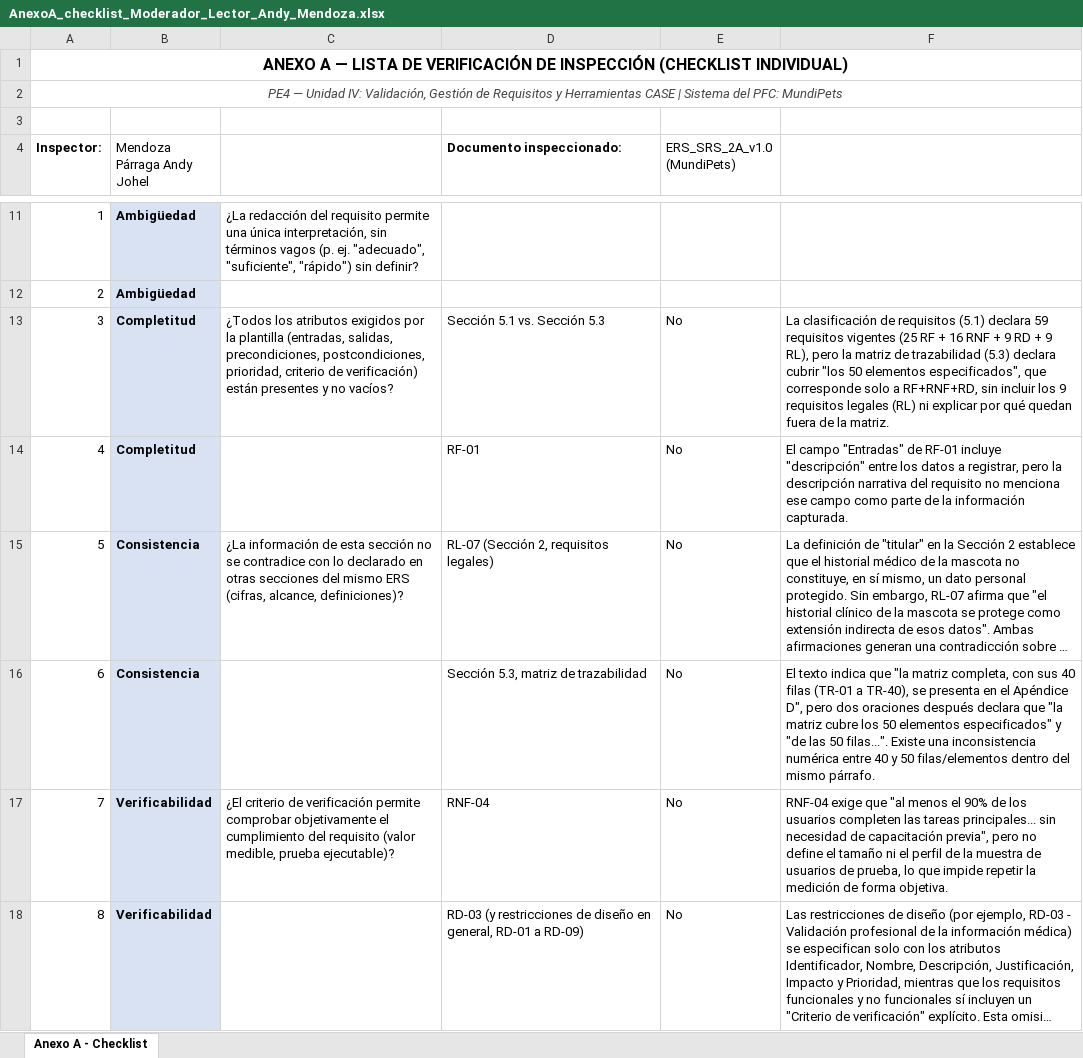
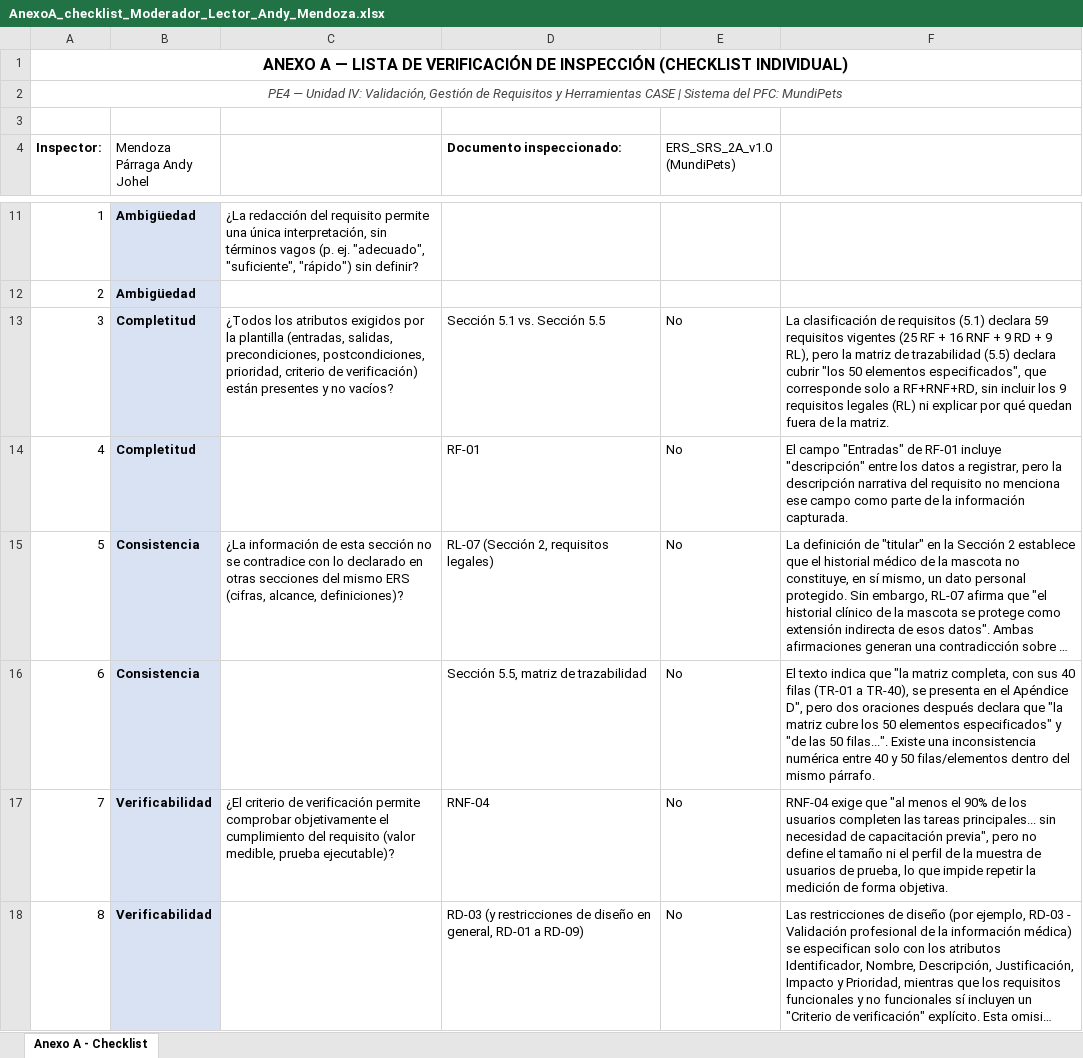
Before and after one commit to andymendozap03/ISR401-PFC-ERS-EQUIPOB, an Excel workbook: 02_Inspeccion/AnexoA_checklists/AnexoA_checklist_Moderador_Lector_Andy_Mendoza.xlsx, sheet Anexo A - Checklist, drawn as a sheet; only a part is shown, gaps mark what is left out; long unchanged cells end in …; values as stored, in another font and other column widths than the file's, no borders; charts and pictures not drawn; the diff names each change by its address in the sheet, - before the commit and + after, or states it on an @@ line.

Commit message:
fix(inspeccion): corregir referencia de seccion en Anexo A (5.3 -> 5.5, matriz de trazabilidad)

```diff
--- a/02_Inspeccion/AnexoA_checklists/AnexoA_checklist_Moderador_Lector_Andy_Mendoza.xlsx (sheet Anexo A - Checklist)
+++ b/02_Inspeccion/AnexoA_checklists/AnexoA_checklist_Moderador_Lector_Andy_Mendoza.xlsx (sheet Anexo A - Checklist)
-D13 (Documento inspeccionado:): Sección 5.1 vs. Sección 5.3
+D13 (Documento inspeccionado:): Sección 5.1 vs. Sección 5.5
-F13: …de trazabilidad (5.3) declara cubrir…
+F13: …de trazabilidad (5.5) declara cubrir…
-D16 (Documento inspeccionado:): Sección 5.3, matriz de trazabilidad
+D16 (Documento inspeccionado:): Sección 5.5, matriz de trazabilidad
```
